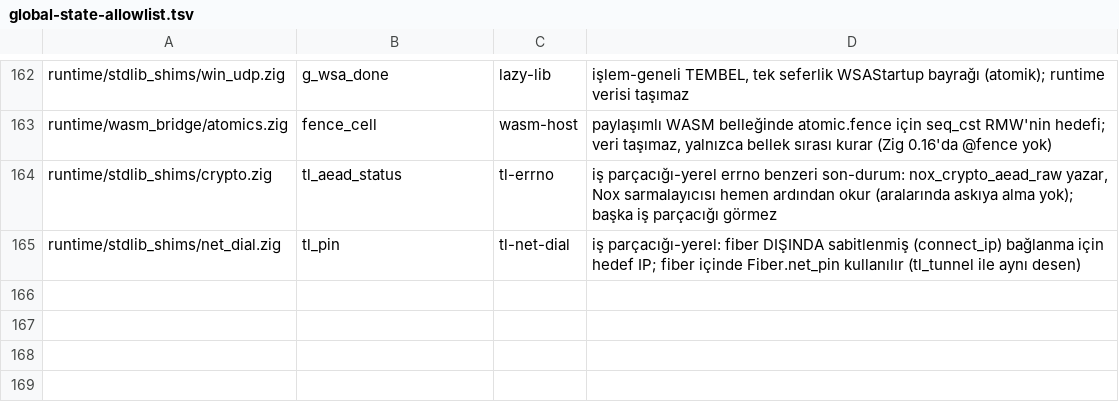
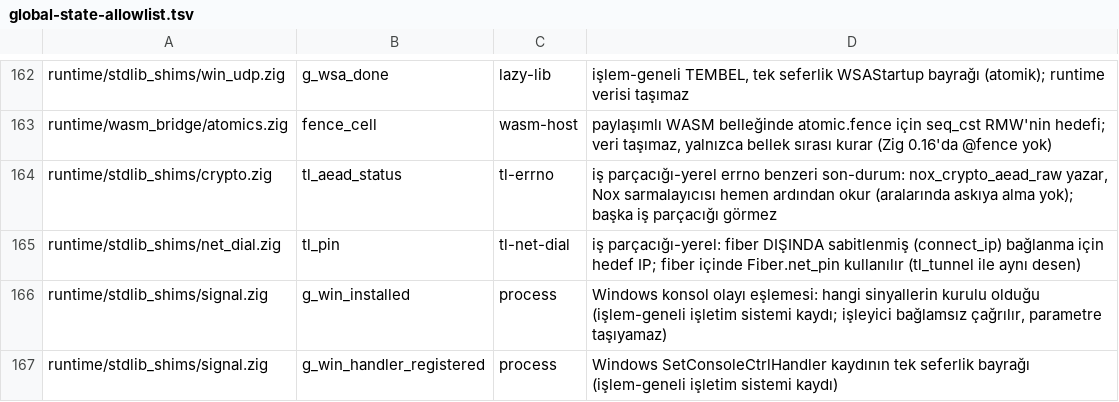
Before and after one commit to mburakmmm/nox-lang, a TSV file: project/global-state-allowlist.tsv, drawn as a sheet; only a part is shown, gaps mark what is left out.

```diff
--- a/project/global-state-allowlist.tsv
+++ b/project/global-state-allowlist.tsv
@@ -165 +165,3 @@ runtime/stdlib_shims/crypto.zig	tl_aead_status	tl-errno	iş parçacığı-yerel
 runtime/stdlib_shims/net_dial.zig	tl_pin	tl-net-dial	iş parçacığı-yerel: fiber DIŞINDA sabitlenmiş (connect_ip) bağlanma için hedef IP; fiber içinde Fiber.net_pin kullanılır (tl_tunnel ile aynı desen)
+runtime/stdlib_shims/signal.zig	g_win_installed	process	Windows konsol olayı eşlemesi: hangi sinyallerin kurulu olduğu (işlem-geneli işletim sistemi kaydı; işleyici bağlamsız çağrılır, parametre taşıyamaz)
+runtime/stdlib_shims/signal.zig	g_win_handler_registered	process	Windows SetConsoleCtrlHandler kaydının tek seferlik bayrağı (işlem-geneli işletim sistemi kaydı)
```
Also changed, not shown: 30 other files.
